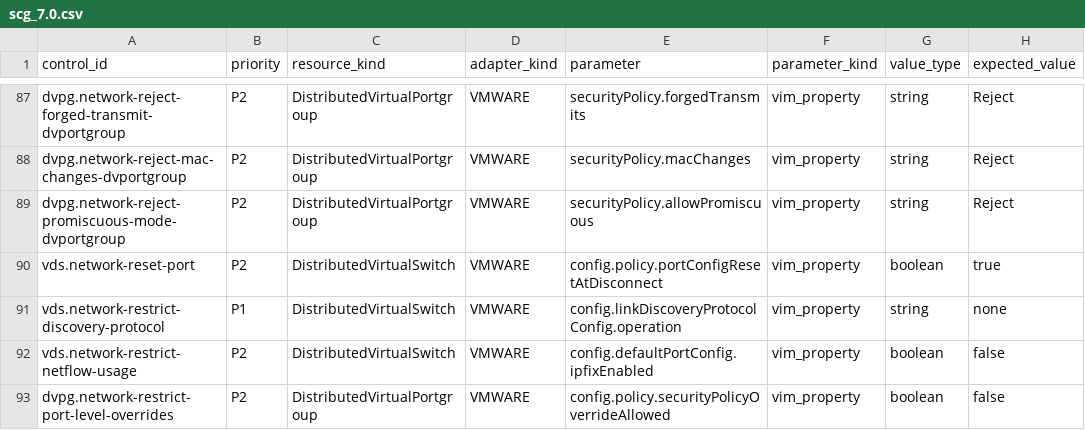
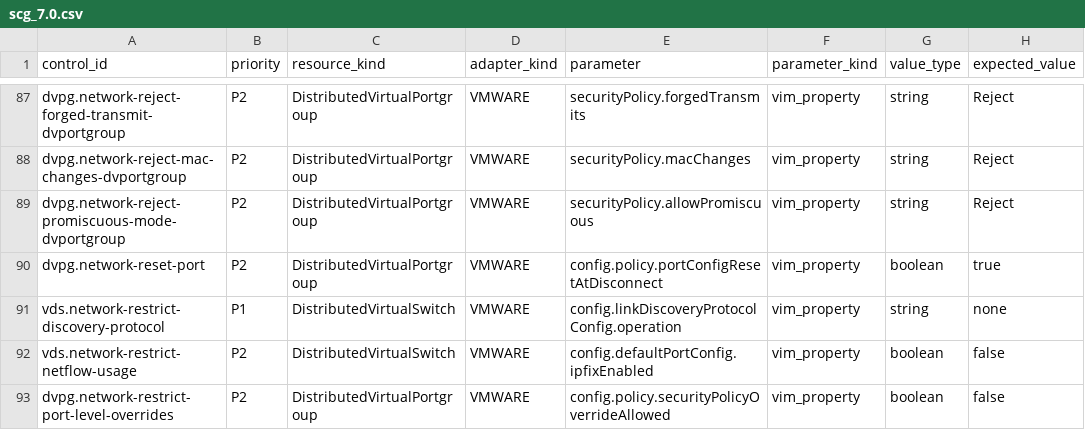
Before and after one commit to sentania-labs/vcf-content-factory-sdk-compliance, a CSV file: profiles/canonical/scg_7.0.csv, drawn as a sheet; only a part is shown, gaps mark what is left out; the diff names each change by its address in the sheet, - before the commit and + after, or states it on an @@ line.

Commit message:
fix(adapter): build 72, move reset-port to the portgroup (review BLOCKING)
vds.network-reset-port (SCG 7.0/8.0/9.0) read
config.policy.portConfigResetAtDisconnect on distributed switches, a
portgroup-only field: always unreadable, permanently non-compliant with
an uncleared collection alert. Behavior change:
- scripts/_adapter_deltas.py moves it to dvpg.network-reset-port on
  DistributedVirtualPortgroup (as 9.1 does); applied by the 7.0 driver
  and new normalize_scg_v80.py / normalize_scg_v90.py drivers. One row
  per profile; all five profiles regenerate byte for byte.
- vds.network-reset-port listed as a retired vDS cleanup candidate.
- ProfileSetTest read-path guard: every scored path must exist on its
  kind (checked-in table); rejects the old row, finds nothing else.
- Alerts: 137 per-control; vcfcf_compliance_ctl_vds_network_reset_port
  removed. Drift test fails until the Overview (143) and vCenter &
  Networking (32) lists drop it.
- Docs, UNAUDITED_CONTROLS.md, CHANGELOG.

```diff
--- a/profiles/canonical/scg_7.0.csv
+++ b/profiles/canonical/scg_7.0.csv
-A90 (control_id): vds.network-reset-port
+A90 (control_id): dvpg.network-reset-port
-C90 (resource_kind): DistributedVirtualSwitch
+C90 (resource_kind): DistributedVirtualPortgroup
```
Also changed, not shown: 18 other files.
